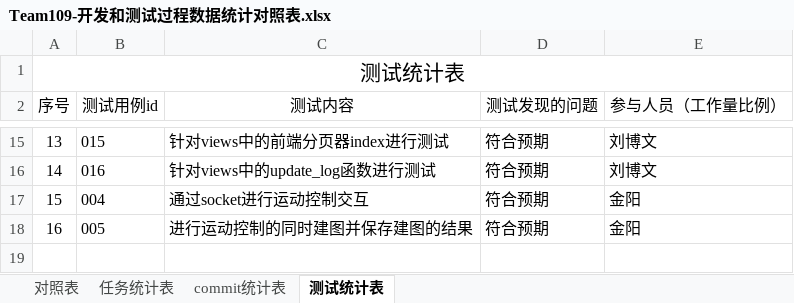
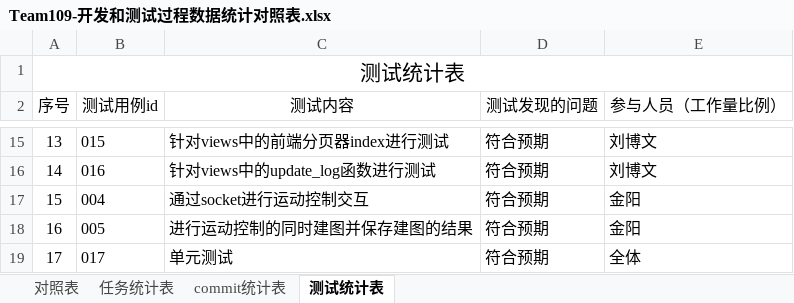
Before and after one commit to sebuaa2019/Team109, an Excel workbook: Team109-开发和测试过程数据统计对照表.xlsx, sheet 测试统计表, drawn as a sheet; only a part is shown, gaps mark what is left out; values as stored, in another font and other column widths than the file's, no borders; the diff names each change by its address in the sheet, - before the commit and + after, or states it on an @@ line.

```diff
--- a/Team109-开发和测试过程数据统计对照表.xlsx (sheet 测试统计表)
+++ b/Team109-开发和测试过程数据统计对照表.xlsx (sheet 测试统计表)
+row 19: 17 | 017 | 单元测试 | 符合预期 | 全体
```
Also changed, not shown: 2 other files.
